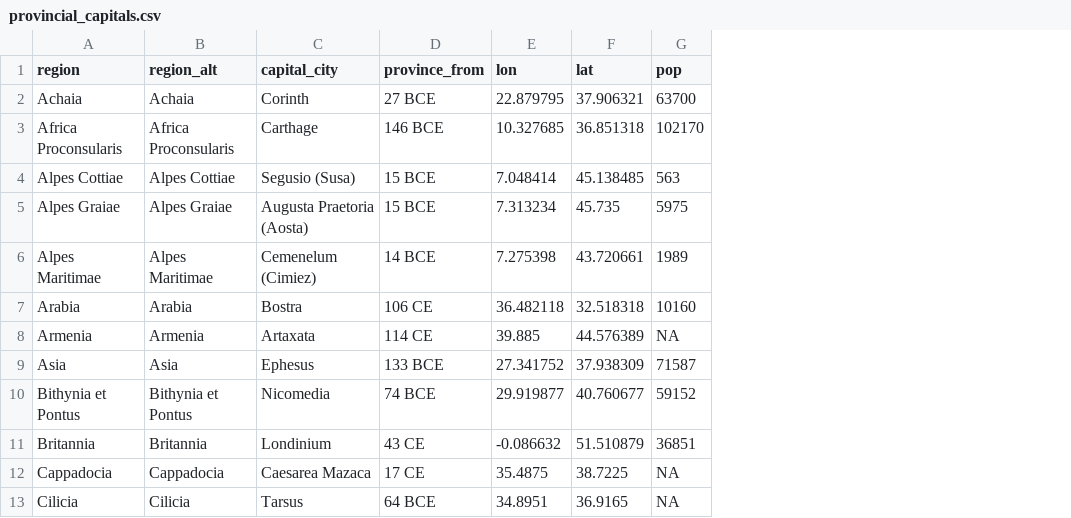
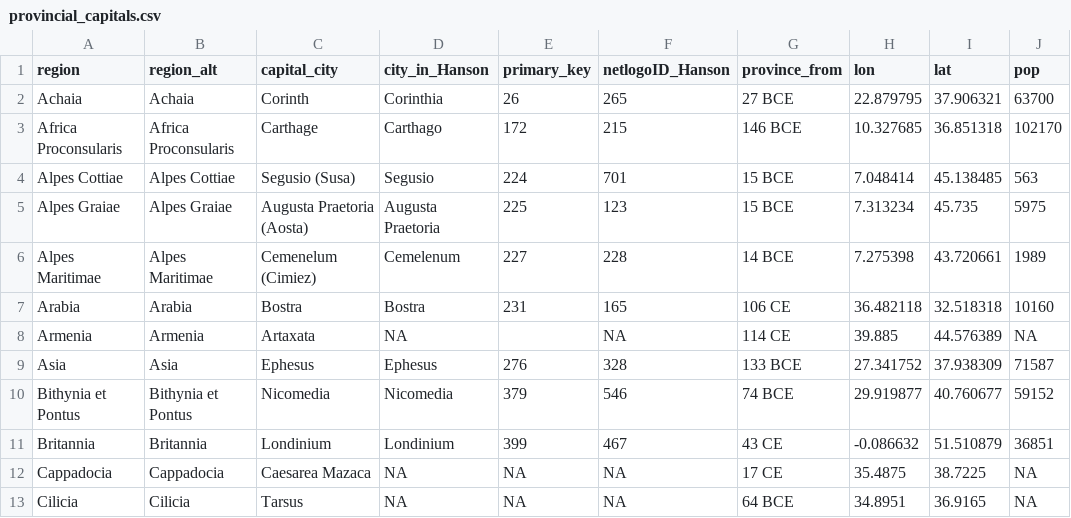
Before and after one commit to MatteoMazzamurro/roman-road-networks, a CSV file: data/provincial_capitals.csv, drawn as a sheet; only a part is shown; the diff names each change by its address in the sheet, - before the commit and + after, or states it on an @@ line.

Commit message:
update provincial capitals

```diff
--- a/data/provincial_capitals.csv
+++ b/data/provincial_capitals.csv
+column D (city_in_Hanson), rows 2-13: Corinthia | Carthago | Segusio | Augusta Praetoria | Cemelenum | Bostra | NA | Ephesus | Nicomedia | Londinium | NA | NA
+column E (primary_key), rows 2-13: 26 | 172 | 224 | 225 | 227 | 231 |  | 276 | 379 | 399 | NA | NA
+column F (netlogoID_Hanson), rows 2-13: 265 | 215 | 701 | 123 | 228 | 165 | NA | 328 | 546 | 467 | NA | NA
```
Also changed, not shown: 1 other file.
